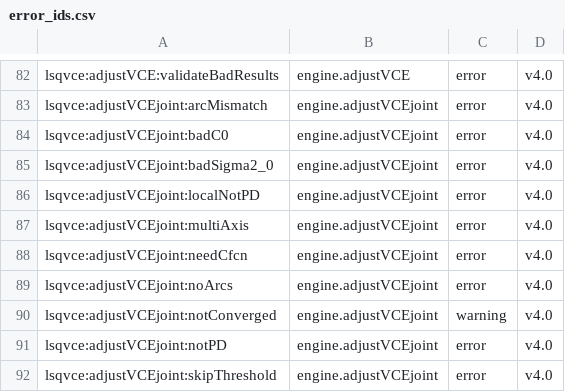
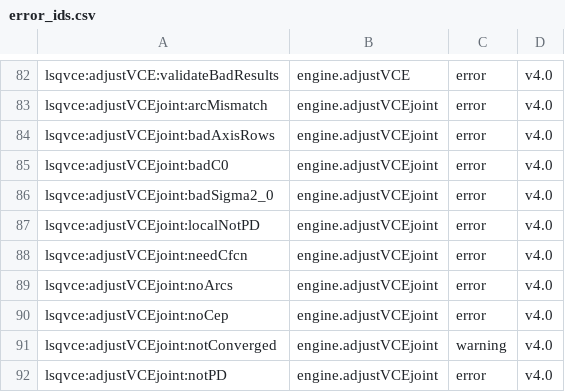
Before and after one commit to astrobayer/lsqvce, a CSV file: dev/docs_src/error_ids.csv, drawn as a sheet; only a part is shown, gaps mark what is left out; the shorter side is filled out with more unchanged rows.

```diff
--- a/dev/docs_src/error_ids.csv
+++ b/dev/docs_src/error_ids.csv
@@ -83,2 +83,3 @@ lsqvce:adjustVCE:validateBadResults,engine.adjustVCE,error,v4.0
 lsqvce:adjustVCEjoint:arcMismatch,engine.adjustVCEjoint,error,v4.0
+lsqvce:adjustVCEjoint:badAxisRows,engine.adjustVCEjoint,error,v4.0
 lsqvce:adjustVCEjoint:badC0,engine.adjustVCEjoint,error,v4.0
@@ -86,5 +87,5 @@ lsqvce:adjustVCEjoint:badSigma2_0,engine.adjustVCEjoint,error,v4.0
 lsqvce:adjustVCEjoint:localNotPD,engine.adjustVCEjoint,error,v4.0
-lsqvce:adjustVCEjoint:multiAxis,engine.adjustVCEjoint,error,v4.0
 lsqvce:adjustVCEjoint:needCfcn,engine.adjustVCEjoint,error,v4.0
 lsqvce:adjustVCEjoint:noArcs,engine.adjustVCEjoint,error,v4.0
+lsqvce:adjustVCEjoint:noCep,engine.adjustVCEjoint,error,v4.0
 lsqvce:adjustVCEjoint:notConverged,engine.adjustVCEjoint,warning,v4.0
```
Also changed, not shown: 7 other files.
